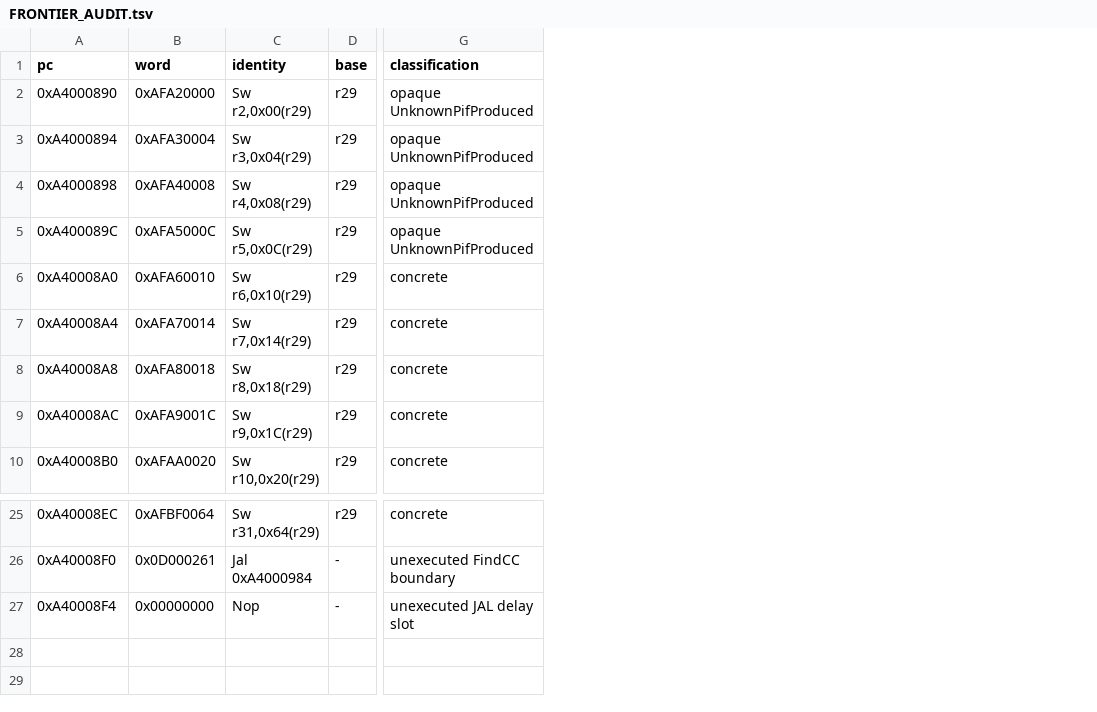
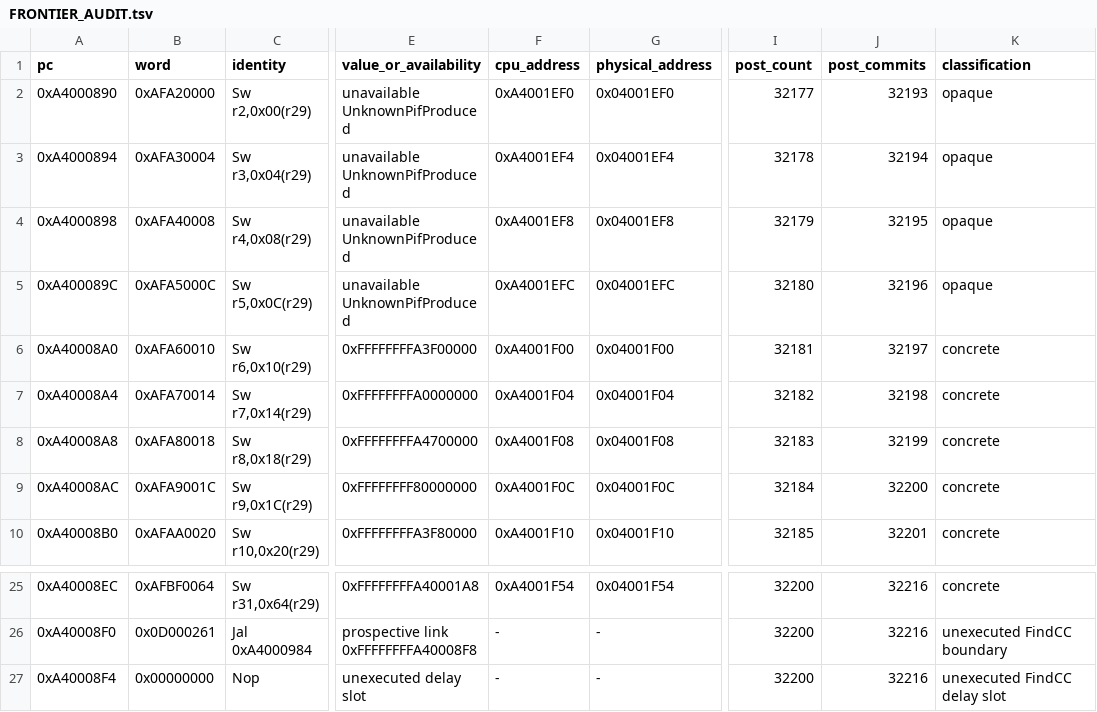
Before and after one commit to WigglyDon/fn64, a TSV file: ops/evidence/opaque-sp-imem-word-generated-x105-find-cc-frontier-v1/FRONTIER_AUDIT.tsv, drawn as a sheet; only a part is shown, gaps mark what is left out; removed rows and columns are numbered as before the commit, all else as after; the diff names each change by its address in the sheet, - before the commit and + after, or states it on an @@ line.

Commit message:
docs: record opaque SP IMEM and generated save truth

```diff
--- a/ops/evidence/opaque-sp-imem-word-generated-x105-find-cc-frontier-v1/FRONTIER_AUDIT.tsv
+++ b/ops/evidence/opaque-sp-imem-word-generated-x105-find-cc-frontier-v1/FRONTIER_AUDIT.tsv
-column D (base), rows 2-10: all r29; rows 25-27: r29 | - | -
+column E (value_or_availability), rows 2-10: unavailable UnknownPifProduced | unavailable UnknownPifProduced | unavailable UnknownPifProduced | unavailable UnknownPifProduced | 0xFFFFFFFFA3F00000 | 0xFFFFFFFFA0000000 | 0xFFFFFFFFA4700000 | 0xFFFFFFFF80000000 | 0xFFFFFFFFA3F80000; rows 25-27: 0xFFFFFFFFA40001A8 | prospective link 0xFFFFFFFFA40008F8 | unexecuted delay slot
+column F (cpu_address), rows 2-10: 0xA4001EF0 | 0xA4001EF4 | 0xA4001EF8 | 0xA4001EFC | 0xA4001F00 | 0xA4001F04 | 0xA4001F08 | 0xA4001F0C | 0xA4001F10; rows 25-27: 0xA4001F54 | - | -
+column G (physical_address), rows 2-10: 0x04001EF0 | 0x04001EF4 | 0x04001EF8 | 0x04001EFC | 0x04001F00 | 0x04001F04 | 0x04001F08 | 0x04001F0C | 0x04001F10; rows 25-27: 0x04001F54 | - | -
+column I (post_count), rows 2-10: 32177 | 32178 | 32179 | 32180 | 32181 | 32182 | 32183 | 32184 | 32185; rows 25-27: all 32200
+column J (post_commits), rows 2-10: 32193 | 32194 | 32195 | 32196 | 32197 | 32198 | 32199 | 32200 | 32201; rows 25-27: all 32216
-K2:K5 (classification): opaque UnknownPifProduced
+K2:K5 (classification): opaque
-K27 (classification): unexecuted JAL delay slot
+K27 (classification): unexecuted FindCC delay slot
```
Also changed, not shown: 16 other files.
